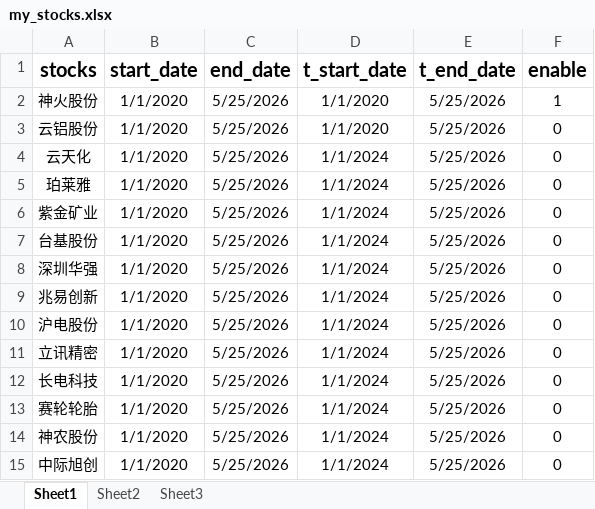
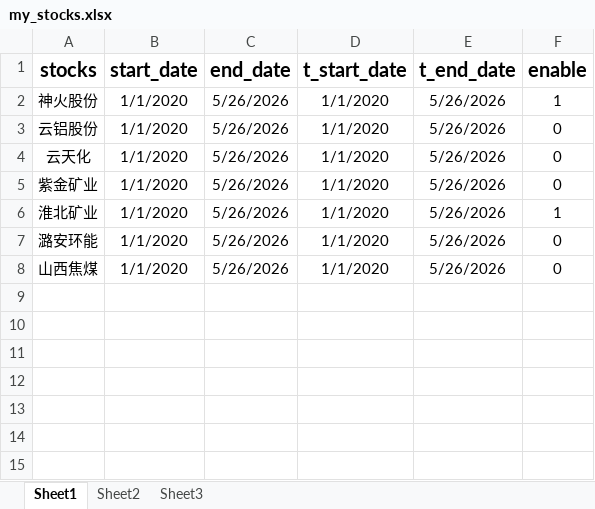
Before and after one commit to smalloneSAMA/stock_crawler, an Excel workbook: my_stocks.xlsx, sheet Sheet1, drawn as a sheet; values as stored, in another font and other column widths than the file's, no borders; removed rows and columns are numbered as before the commit, all else as after; the diff names each change by its address in the sheet, - before the commit and + after, or states it on an @@ line.

```diff
--- a/my_stocks.xlsx (sheet Sheet1)
+++ b/my_stocks.xlsx (sheet Sheet1)
-C2:C4 (end_date): 5/25/2026
+C2:C4 (end_date): 5/26/2026
-E2:E4 (t_end_date): 5/25/2026
+E2:E4 (t_end_date): 5/26/2026
-D4 (t_start_date): 1/1/2024
+D4 (t_start_date): 1/1/2020
-row 5: 珀莱雅 | 1/1/2020 | 5/25/2026 | 1/1/2024 | 5/25/2026 | 0
-C5 (end_date): 5/25/2026
+C5 (end_date): 5/26/2026
-D5 (t_start_date): 1/1/2024
+D5 (t_start_date): 1/1/2020
-E5 (t_end_date): 5/25/2026
+E5 (t_end_date): 5/26/2026
-row 7: 台基股份 | 1/1/2020 | 5/25/2026 | 1/1/2024 | 5/25/2026 | 0
-row 8: 深圳华强 | 1/1/2020 | 5/25/2026 | 1/1/2024 | 5/25/2026 | 0
-row 9: 兆易创新 | 1/1/2020 | 5/25/2026 | 1/1/2024 | 5/25/2026 | 0
-row 10: 沪电股份 | 1/1/2020 | 5/25/2026 | 1/1/2024 | 5/25/2026 | 0
-row 11: 立讯精密 | 1/1/2020 | 5/25/2026 | 1/1/2024 | 5/25/2026 | 0
-row 12: 长电科技 | 1/1/2020 | 5/25/2026 | 1/1/2024 | 5/25/2026 | 0
-row 13: 赛轮轮胎 | 1/1/2020 | 5/25/2026 | 1/1/2024 | 5/25/2026 | 0
+row 6: 淮北矿业 | 1/1/2020 | 5/26/2026 | 1/1/2020 | 5/26/2026 | 1
-A7 (stocks): 神农股份
+A7 (stocks): 潞安环能
-C7:C8 (end_date): 5/25/2026
+C7:C8 (end_date): 5/26/2026
-D7:D8 (t_start_date): 1/1/2024
+D7:D8 (t_start_date): 1/1/2020
-E7:E8 (t_end_date): 5/25/2026
+E7:E8 (t_end_date): 5/26/2026
-A8 (stocks): 中际旭创
+A8 (stocks): 山西焦煤
```
Also changed, not shown: 1 other file.
